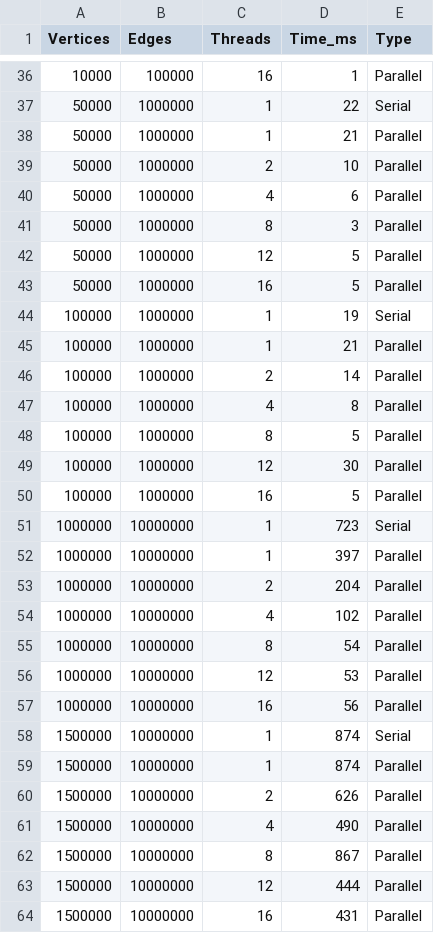
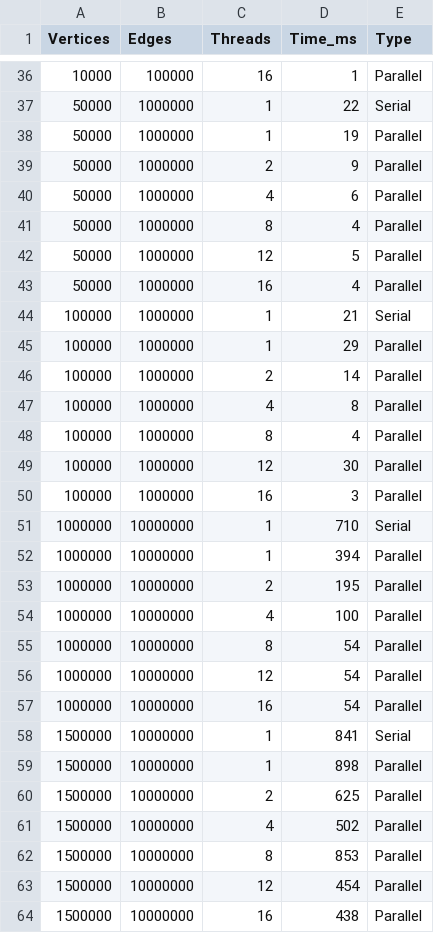
Before and after one commit to vbandurin7/parallel_lab1, a CSV file: tmp/results.csv, drawn as a sheet; only a part is shown, gaps mark what is left out; the diff covers the shown part only.

```diff
--- a/tmp/results.csv
+++ b/tmp/results.csv
@@ -37,28 +37,28 @@ Vertices,Edges,Threads,Time_ms,Type
 50000,1000000,1,22,Serial
-50000,1000000,1,21,Parallel
-50000,1000000,2,10,Parallel
+50000,1000000,1,19,Parallel
+50000,1000000,2,9,Parallel
 50000,1000000,4,6,Parallel
-50000,1000000,8,3,Parallel
+50000,1000000,8,4,Parallel
 50000,1000000,12,5,Parallel
-50000,1000000,16,5,Parallel
-100000,1000000,1,19,Serial
-100000,1000000,1,21,Parallel
+50000,1000000,16,4,Parallel
+100000,1000000,1,21,Serial
+100000,1000000,1,29,Parallel
 100000,1000000,2,14,Parallel
 100000,1000000,4,8,Parallel
-100000,1000000,8,5,Parallel
+100000,1000000,8,4,Parallel
 100000,1000000,12,30,Parallel
-100000,1000000,16,5,Parallel
-1000000,10000000,1,723,Serial
-1000000,10000000,1,397,Parallel
-1000000,10000000,2,204,Parallel
-1000000,10000000,4,102,Parallel
+100000,1000000,16,3,Parallel
+1000000,10000000,1,710,Serial
+1000000,10000000,1,394,Parallel
+1000000,10000000,2,195,Parallel
+1000000,10000000,4,100,Parallel
 1000000,10000000,8,54,Parallel
-1000000,10000000,12,53,Parallel
-1000000,10000000,16,56,Parallel
-1500000,10000000,1,874,Serial
-1500000,10000000,1,874,Parallel
-1500000,10000000,2,626,Parallel
-1500000,10000000,4,490,Parallel
-1500000,10000000,8,867,Parallel
-1500000,10000000,12,444,Parallel
-1500000,10000000,16,431,Parallel
+1000000,10000000,12,54,Parallel
+1000000,10000000,16,54,Parallel
+1500000,10000000,1,841,Serial
+1500000,10000000,1,898,Parallel
+1500000,10000000,2,625,Parallel
+1500000,10000000,4,502,Parallel
+1500000,10000000,8,853,Parallel
+1500000,10000000,12,454,Parallel
+1500000,10000000,16,438,Parallel
```
Also changed, not shown: 24 edited cells elsewhere in this file, 1 other file.
